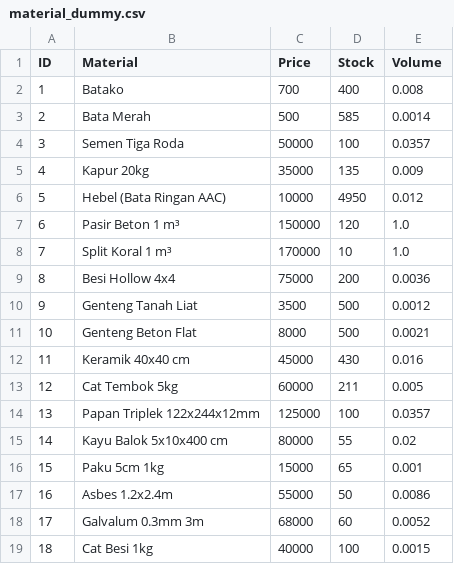
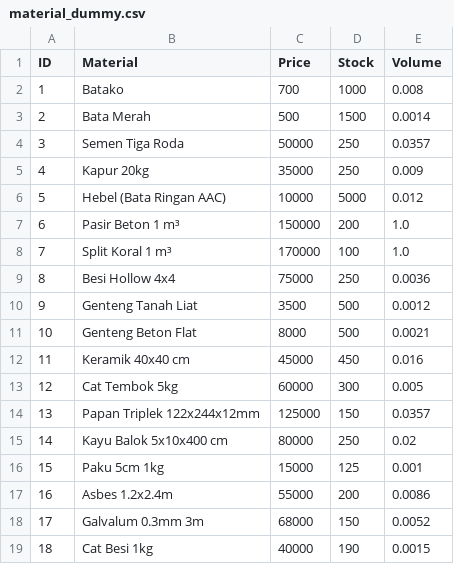
Before and after one commit to alzaelf/projekalgo2, a CSV file: material_dummy.csv, drawn as a sheet.

Commit message:
tambah stok material

```diff
--- a/material_dummy.csv
+++ b/material_dummy.csv
@@ -1,19 +1,19 @@
 ID,Material,Price,Stock,Volume
-1,Batako,700,400,0.008
-2,Bata Merah,500,585,0.0014
-3,Semen Tiga Roda,50000,100,0.0357
-4,Kapur 20kg,35000,135,0.009
-5,Hebel (Bata Ringan AAC),10000,4950,0.012
-6,Pasir Beton 1 m³,150000,120,1.0
-7,Split Koral 1 m³,170000,10,1.0
-8,Besi Hollow 4x4,75000,200,0.0036
+1,Batako,700,1000,0.008
+2,Bata Merah,500,1500,0.0014
+3,Semen Tiga Roda,50000,250,0.0357
+4,Kapur 20kg,35000,250,0.009
+5,Hebel (Bata Ringan AAC),10000,5000,0.012
+6,Pasir Beton 1 m³,150000,200,1.0
+7,Split Koral 1 m³,170000,100,1.0
+8,Besi Hollow 4x4,75000,250,0.0036
 9,Genteng Tanah Liat,3500,500,0.0012
 10,Genteng Beton Flat,8000,500,0.0021
-11,Keramik 40x40 cm,45000,430,0.016
-12,Cat Tembok 5kg,60000,211,0.005
-13,Papan Triplek 122x244x12mm,125000,100,0.0357
-14,Kayu Balok 5x10x400 cm,80000,55,0.02
-15,Paku 5cm 1kg,15000,65,0.001
-16,Asbes 1.2x2.4m,55000,50,0.0086
-17,Galvalum 0.3mm 3m,68000,60,0.0052
-18,Cat Besi 1kg,40000,100,0.0015
+11,Keramik 40x40 cm,45000,450,0.016
+12,Cat Tembok 5kg,60000,300,0.005
+13,Papan Triplek 122x244x12mm,125000,150,0.0357
+14,Kayu Balok 5x10x400 cm,80000,250,0.02
+15,Paku 5cm 1kg,15000,125,0.001
+16,Asbes 1.2x2.4m,55000,200,0.0086
+17,Galvalum 0.3mm 3m,68000,150,0.0052
+18,Cat Besi 1kg,40000,190,0.0015
```
